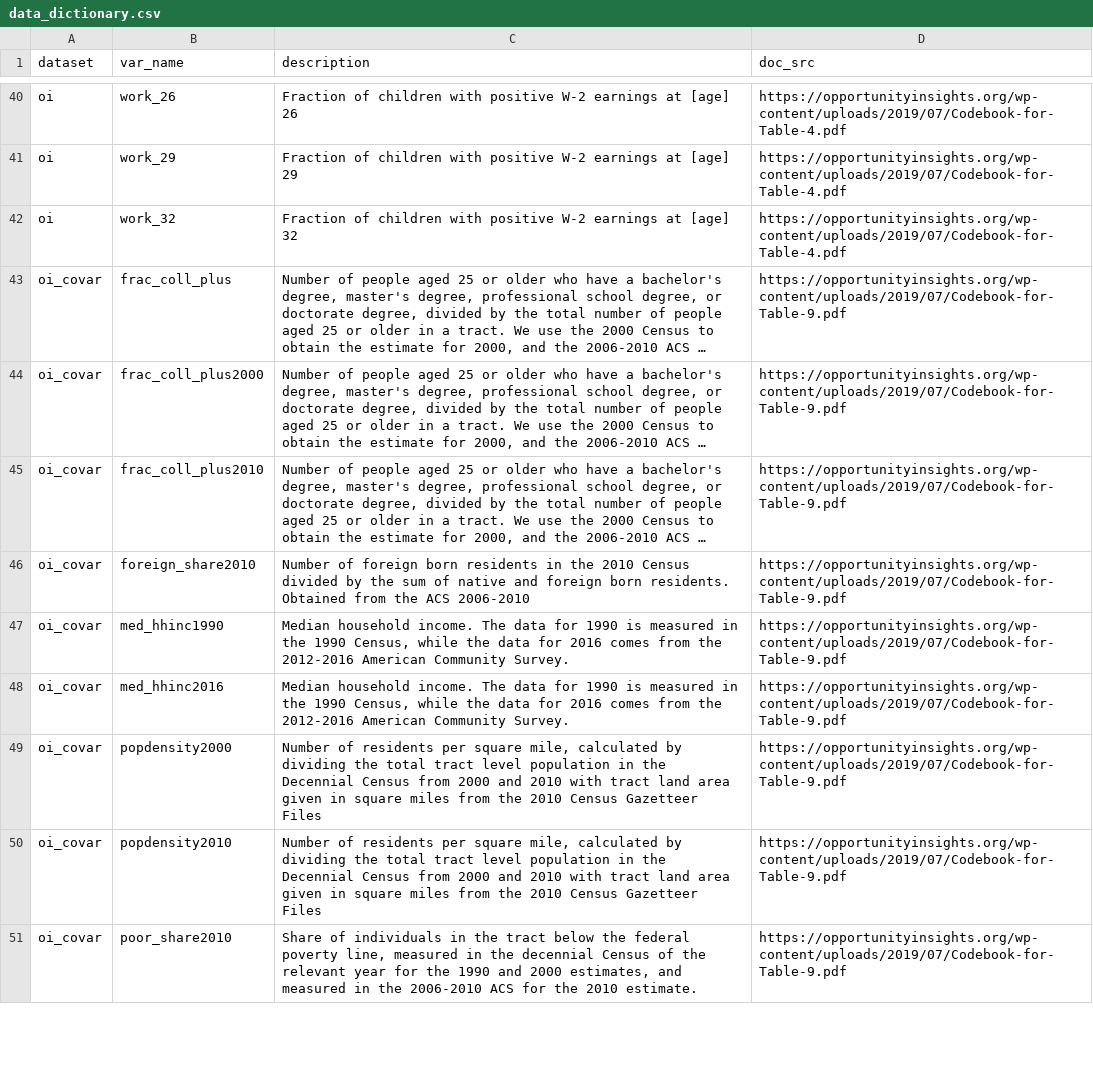
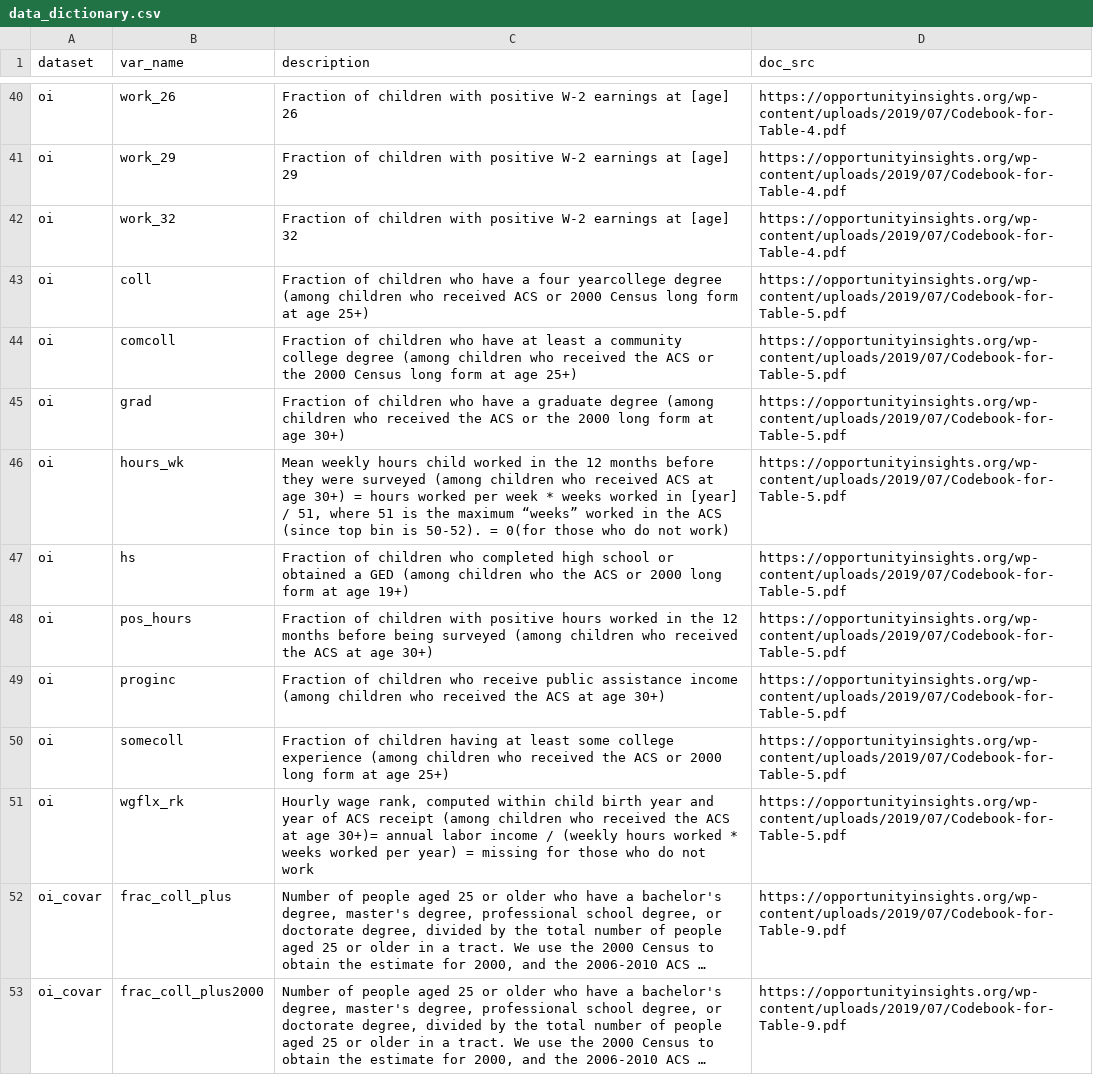
Before and after one commit to j-hagedorn/locals, a CSV file: data/data_dictionary.csv, drawn as a sheet; only a part is shown, gaps mark what is left out; the shorter side is filled out with more unchanged rows; long unchanged cells end in …; the diff names each change by its address in the sheet, - before the commit and + after, or states it on an @@ line.

Commit message:
Update data_dictionary.csv

```diff
--- a/data/data_dictionary.csv
+++ b/data/data_dictionary.csv
+row 43: oi | coll | Fraction of children who have a four yearcollege degree (among children who received ACS or 2000 Census long form at age 25+) | https://opportunityinsights.org/wp-content/uploads/2019/07/Codebook-for-Table-5.pdf
+row 44: oi | comcoll | Fraction of children who have at least a community college degree (among children who received the ACS or the 2000 Census long form at age 25+) | https://opportunityinsights.org/wp-content/uploads/2019/07/Codebook-for-Table-5.pdf
+row 45: oi | grad | Fraction of children who have a graduate degree (among children who received the ACS or the 2000 long form at age 30+) | https://opportunityinsights.org/wp-content/uploads/2019/07/Codebook-for-Table-5.pdf
+row 46: oi | hours_wk | Mean weekly hours child worked in the 12 months before they were surveyed (among children who received ACS at age 30+) = hours worked per week * weeks worked in [year] / 51, where 51 is the maximum “weeks” worked in the ACS (since top bin is 50-52). = 0(for those who do not work) | https://opportunityinsights.org/wp-content/uploads/2019/07/Codebook-for-Table-5.pdf
+row 47: oi | hs | Fraction of children who completed high school or obtained a GED (among children who the ACS or 2000 long form at age 19+) | https://opportunityinsights.org/wp-content/uploads/2019/07/Codebook-for-Table-5.pdf
+row 48: oi | pos_hours | Fraction of children with positive hours worked in the 12 months before being surveyed (among children who received the ACS at age 30+) | https://opportunityinsights.org/wp-content/uploads/2019/07/Codebook-for-Table-5.pdf
+row 49: oi | proginc | Fraction of children who receive public assistance income (among children who received the ACS at age 30+) | https://opportunityinsights.org/wp-content/uploads/2019/07/Codebook-for-Table-5.pdf
+row 50: oi | somecoll | Fraction of children having at least some college experience (among children who received the ACS or 2000 long form at age 25+) | https://opportunityinsights.org/wp-content/uploads/2019/07/Codebook-for-Table-5.pdf
+row 51: oi | wgflx_rk | Hourly wage rank, computed within child birth year and year of ACS receipt (among children who received the ACS at age 30+)= annual labor income / (weekly hours worked * weeks worked per year) = missing for those who do not work | https://opportunityinsights.org/wp-content/uploads/2019/07/Codebook-for-Table-5.pdf
```
